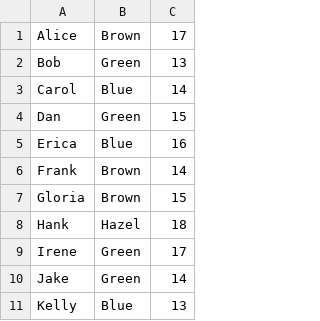
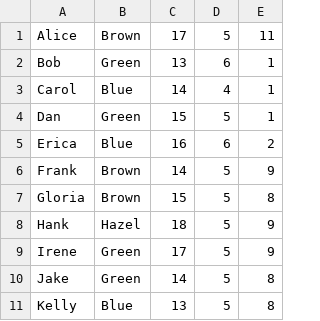
Before and after one commit to ElijahColwill/students, a CSV file: student_data.csv, drawn as a sheet; only a part is shown; the diff names each change by its address in the sheet, - before the commit and + after, or states it on an @@ line.

Commit message:
Implement function to determine average height of students and refactor sophomore_vowels

```diff
--- a/student_data.csv
+++ b/student_data.csv
+column D, rows 1-11: 5 | 6 | 4 | 5 | 6 | 5 | 5 | 5 | 5 | 5 | 5
+column E, rows 1-11: 11 | 1 | 1 | 1 | 2 | 9 | 8 | 9 | 9 | 8 | 8
```
Also changed, not shown: 1 other file.
